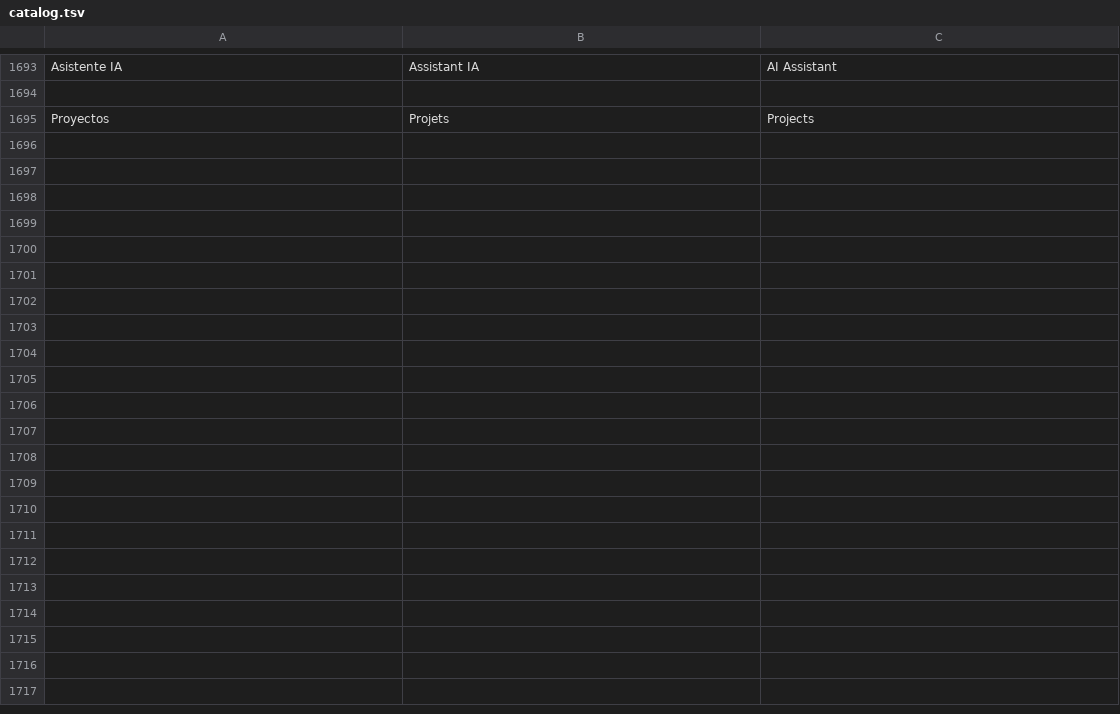
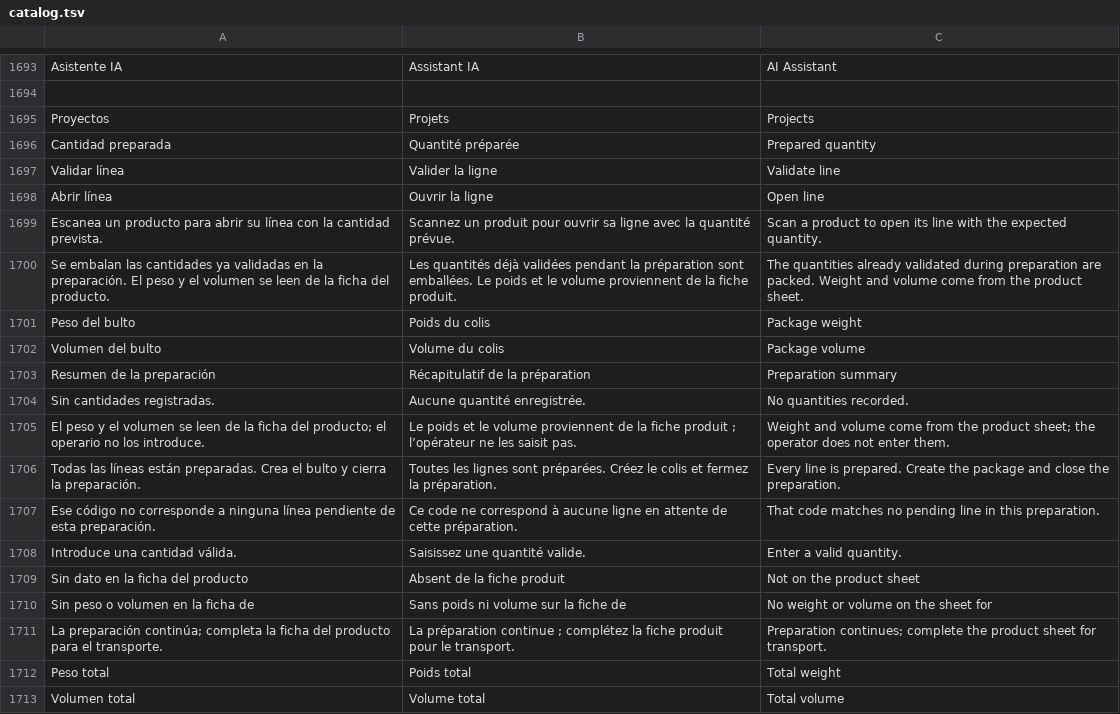
Before and after one commit to lisciandraj/Pro-manager-Gama, a TSV file: locales/catalog.tsv, drawn as a sheet; only a part is shown, gaps mark what is left out.

```diff
--- a/locales/catalog.tsv
+++ b/locales/catalog.tsv
@@ -1695 +1695,19 @@ Asistente IA	Assistant IA	AI Assistant
 Proyectos	Projets	Projects
+Cantidad preparada	Quantité préparée	Prepared quantity
+Validar línea	Valider la ligne	Validate line
+Abrir línea	Ouvrir la ligne	Open line
+Escanea un producto para abrir su línea con la cantidad prevista.	Scannez un produit pour ouvrir sa ligne avec la quantité prévue.	Scan a product to open its line with the expected quantity.
+Se embalan las cantidades ya validadas en la preparación. El peso y el volumen se leen de la ficha del producto.	Les quantités déjà validées pendant la préparation sont emballées. Le poids et le volume proviennent de la fiche produit.	The quantities already validated during preparation are packed. Weight and volume come from the product sheet.
+Peso del bulto	Poids du colis	Package weight
+Volumen del bulto	Volume du colis	Package volume
+Resumen de la preparación	Récapitulatif de la préparation	Preparation summary
+Sin cantidades registradas.	Aucune quantité enregistrée.	No quantities recorded.
+El peso y el volumen se leen de la ficha del producto; el operario no los introduce.	Le poids et le volume proviennent de la fiche produit ; l’opérateur ne les saisit pas.	Weight and volume come from the product sheet; the operator does not enter them.
+Todas las líneas están preparadas. Crea el bulto y cierra la preparación.	Toutes les lignes sont préparées. Créez le colis et fermez la préparation.	Every line is prepared. Create the package and close the preparation.
+Ese código no corresponde a ninguna línea pendiente de esta preparación.	Ce code ne correspond à aucune ligne en attente de cette préparation.	That code matches no pending line in this preparation.
+Introduce una cantidad válida.	Saisissez une quantité valide.	Enter a valid quantity.
+Sin dato en la ficha del producto	Absent de la fiche produit	Not on the product sheet
+Sin peso o volumen en la ficha de	Sans poids ni volume sur la fiche de	No weight or volume on the sheet for
+La preparación continúa; completa la ficha del producto para el transporte.	La préparation continue ; complétez la fiche produit pour le transport.	Preparation continues; complete the product sheet for transport.
+Peso total	Poids total	Total weight
+Volumen total	Volume total	Total volume
```
Also changed, not shown: 10 other files.
